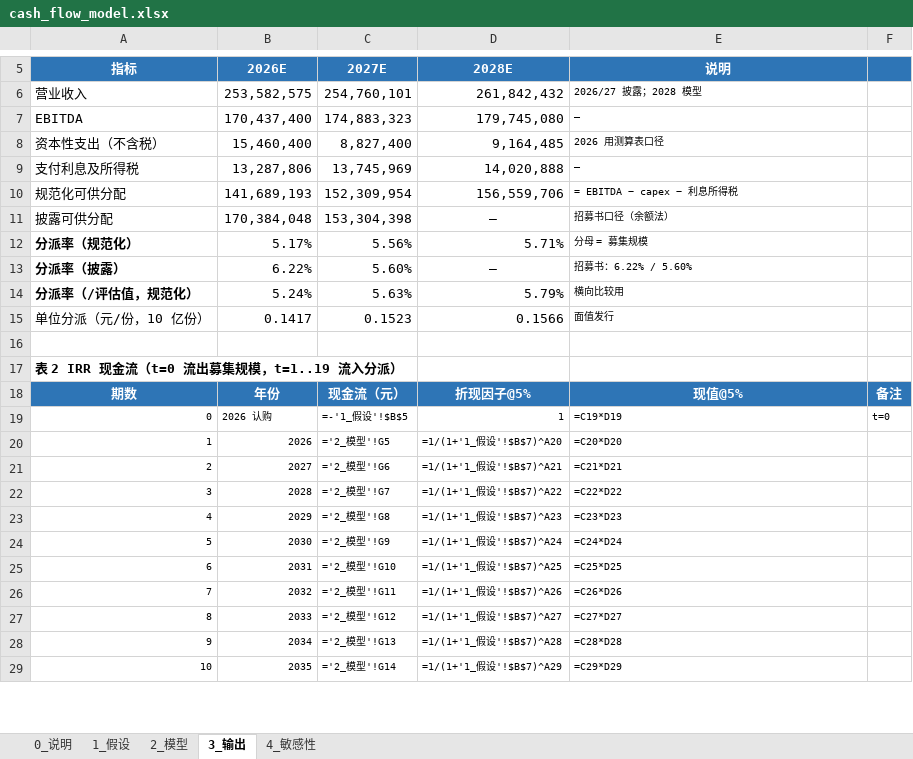
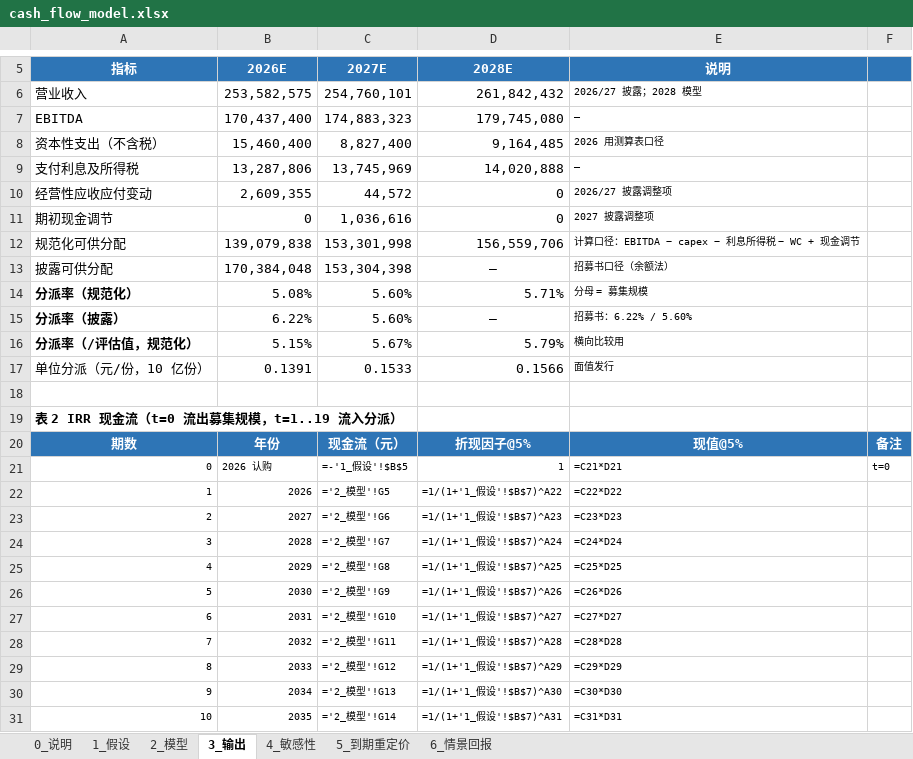
Before and after one commit to Siyezzz/shenwan, an Excel workbook: models/cash_flow_model.xlsx, sheet 3_输出, drawn as a sheet; only a part is shown, gaps mark what is left out; values as stored, in another font and other column widths than the file's, no borders; formulas without a stored value are shown as written; removed rows and columns are numbered as before the commit, all else as after; the diff covers the shown part only; the diff names each change by its address in the sheet, - before the commit and + after, or states it on an @@ line.

```diff
--- a/models/cash_flow_model.xlsx (sheet 3_输出)
+++ b/models/cash_flow_model.xlsx (sheet 3_输出)
+sheet tab: 5_到期重定价
+sheet tab: 6_情景回报
-row 10: 规范化可供分配 | 141,689,193 | 152,309,954 | 156,559,706 | = EBITDA − capex − 利息所得税
+row 10: 经营性应收应付变动 | 2,609,355 | 44,572 | 0 | 2026/27 披露调整项
+row 11: 期初现金调节 | 0 | 1,036,616 | 0 | 2027 披露调整项
+row 12: 规范化可供分配 | 139,079,838 | 153,301,998 | 156,559,706 | 计算口径：EBITDA − capex − 利息所得税 − WC + 现金调节
-B14 (2026E): 5.17%
+B14 (2026E): 5.08%
-C14 (2027E): 5.56%
+C14 (2027E): 5.60%
-B16 (2026E): 5.24%
+B16 (2026E): 5.15%
-C16 (2027E): 5.63%
+C16 (2027E): 5.67%
-B17 (2026E): 0.1417
+B17 (2026E): 0.1391
-C17 (2027E): 0.1523
+C17 (2027E): 0.1533
-E21 (说明): =C19*D19
+E21 (说明): =C21*D21
-D22 (2028E): =1/(1+'1_假设'!$B$7)^A20
+D22 (2028E): =1/(1+'1_假设'!$B$7)^A22
-E22 (说明): =C20*D20
+E22 (说明): =C22*D22
-D23 (2028E): =1/(1+'1_假设'!$B$7)^A21
+D23 (2028E): =1/(1+'1_假设'!$B$7)^A23
-E23 (说明): =C21*D21
+E23 (说明): =C23*D23
-D24 (2028E): =1/(1+'1_假设'!$B$7)^A22
+D24 (2028E): =1/(1+'1_假设'!$B$7)^A24
-E24 (说明): =C22*D22
+E24 (说明): =C24*D24
-D25 (2028E): =1/(1+'1_假设'!$B$7)^A23
+D25 (2028E): =1/(1+'1_假设'!$B$7)^A25
-E25 (说明): =C23*D23
+E25 (说明): =C25*D25
-D26 (2028E): =1/(1+'1_假设'!$B$7)^A24
+D26 (2028E): =1/(1+'1_假设'!$B$7)^A26
-E26 (说明): =C24*D24
+E26 (说明): =C26*D26
-D27 (2028E): =1/(1+'1_假设'!$B$7)^A25
+D27 (2028E): =1/(1+'1_假设'!$B$7)^A27
-E27 (说明): =C25*D25
+E27 (说明): =C27*D27
-D28 (2028E): =1/(1+'1_假设'!$B$7)^A26
+D28 (2028E): =1/(1+'1_假设'!$B$7)^A28
-E28 (说明): =C26*D26
+E28 (说明): =C28*D28
-D29 (2028E): =1/(1+'1_假设'!$B$7)^A27
+D29 (2028E): =1/(1+'1_假设'!$B$7)^A29
-E29 (说明): =C27*D27
+E29 (说明): =C29*D29
-D30 (2028E): =1/(1+'1_假设'!$B$7)^A28
+D30 (2028E): =1/(1+'1_假设'!$B$7)^A30
-E30 (说明): =C28*D28
+E30 (说明): =C30*D30
-D31 (2028E): =1/(1+'1_假设'!$B$7)^A29
+D31 (2028E): =1/(1+'1_假设'!$B$7)^A31
-E31 (说明): =C29*D29
+E31 (说明): =C31*D31
```
Also changed, not shown: 33 edited cells and row numbers in column A elsewhere in this sheet, sheet 2_模型, sheet 4_敏感性, sheet 1_假设, sheet 0_说明, 1 other file.
